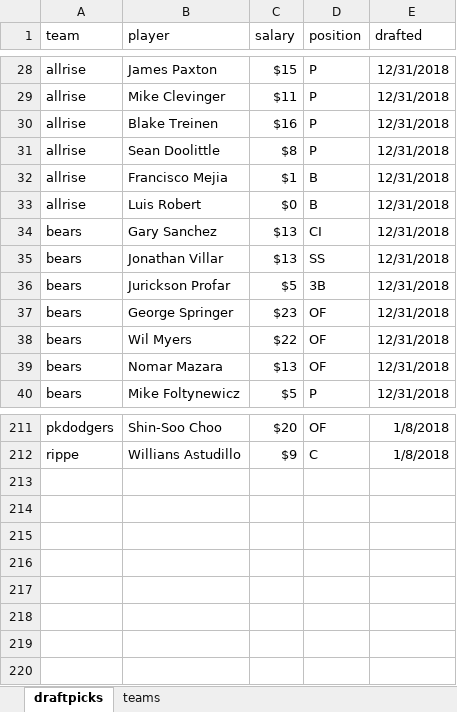
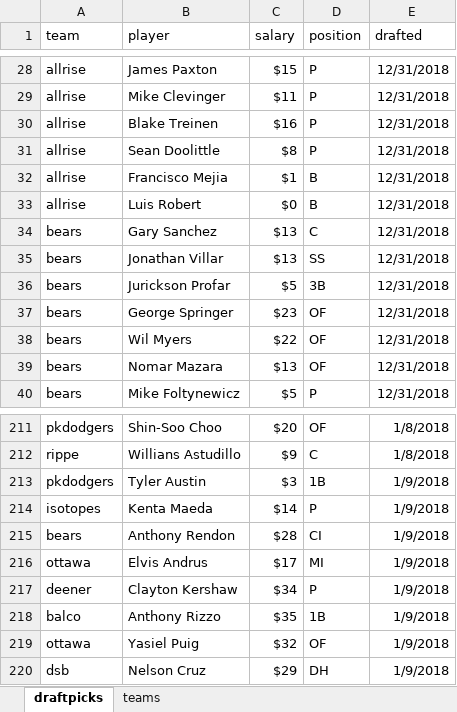
Before and after one commit to seanwllms/Fantasy2020, an Excel workbook: draftpicks.xlsx, sheet draftpicks, drawn as a sheet; only a part is shown, gaps mark what is left out; values as stored, in another font and other column widths than the file's, no borders; the diff names each change by its address in the sheet, - before the commit and + after, or states it on an @@ line.

Commit message:
More draft picks

```diff
--- a/draftpicks.xlsx (sheet draftpicks)
+++ b/draftpicks.xlsx (sheet draftpicks)
-D34 (position): CI
+D34 (position): C
+row 213: pkdodgers | Tyler Austin | $3 | 1B | 1/9/2018
+row 214: isotopes | Kenta Maeda | $14 | P | 1/9/2018
+row 215: bears | Anthony Rendon | $28 | CI | 1/9/2018
+row 216: ottawa | Elvis Andrus | $17 | MI | 1/9/2018
+row 217: deener | Clayton Kershaw | $34 | P | 1/9/2018
+row 218: balco | Anthony Rizzo | $35 | 1B | 1/9/2018
+row 219: ottawa | Yasiel Puig | $32 | OF | 1/9/2018
+row 220: dsb | Nelson Cruz | $29 | DH | 1/9/2018
```
Also changed, not shown: 8 other files.
